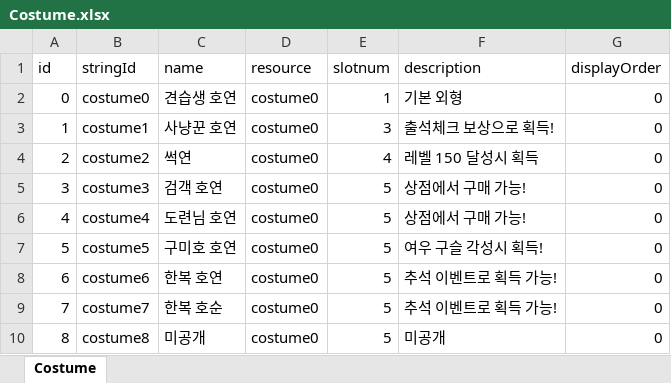
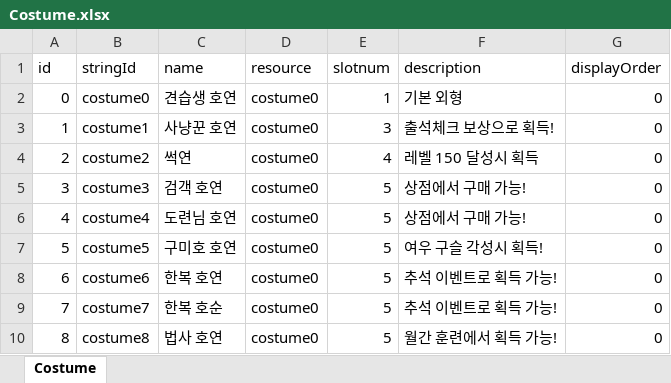
Before and after one commit to luckyzwei/Yosaki, an Excel workbook: Assets/06.Table/Costume.xlsx, sheet Costume, drawn as a sheet; values as stored, in another font and other column widths than the file's, no borders; the diff names each change by its address in the sheet, - before the commit and + after, or states it on an @@ line.

```diff
--- a/Assets/06.Table/Costume.xlsx (sheet Costume)
+++ b/Assets/06.Table/Costume.xlsx (sheet Costume)
-C10 (name): 미공개
+C10 (name): 법사 호연
-F10 (description): 미공개
+F10 (description): 월간 훈련에서 획득 가능!
```
Also changed, not shown: Assets/06.Table/BuffTable.xlsx, Assets/06.Table/InAppPurchase.xlsx, 54 other files.
